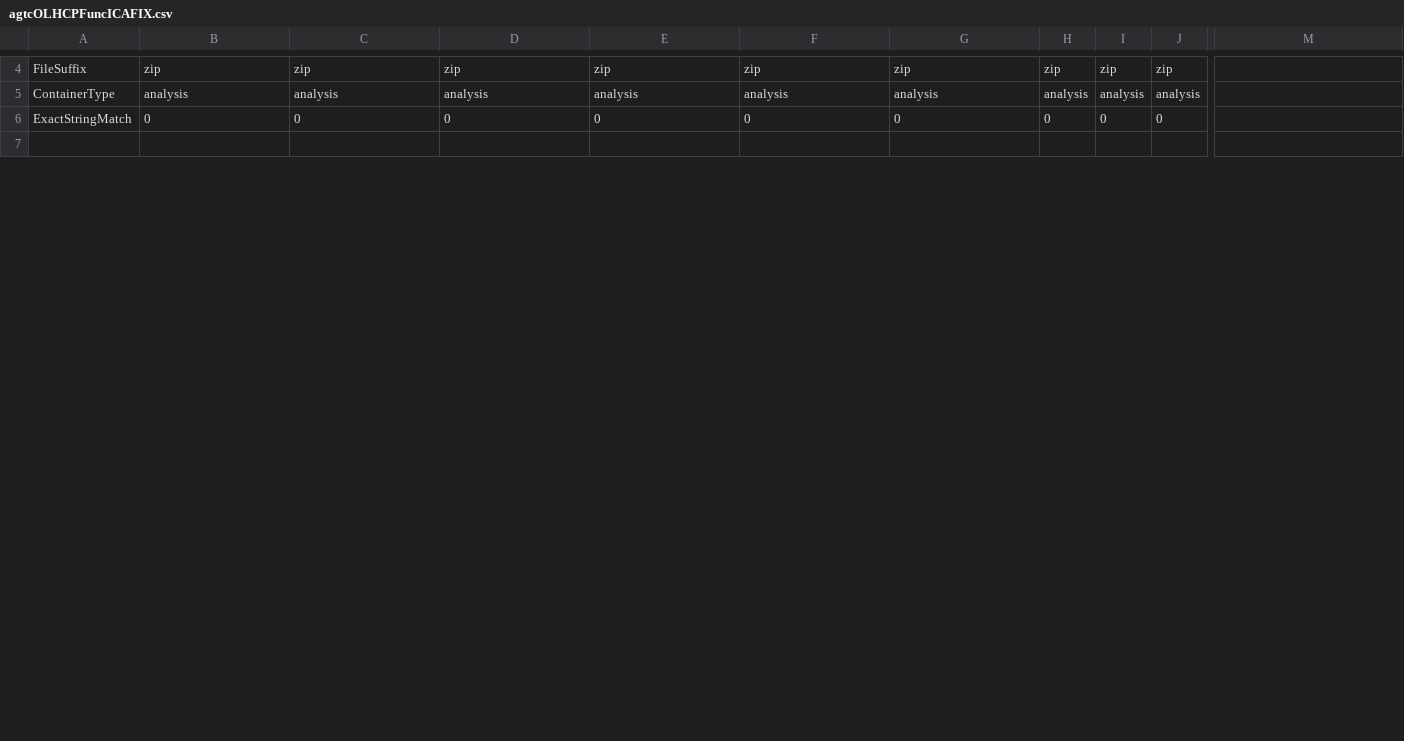
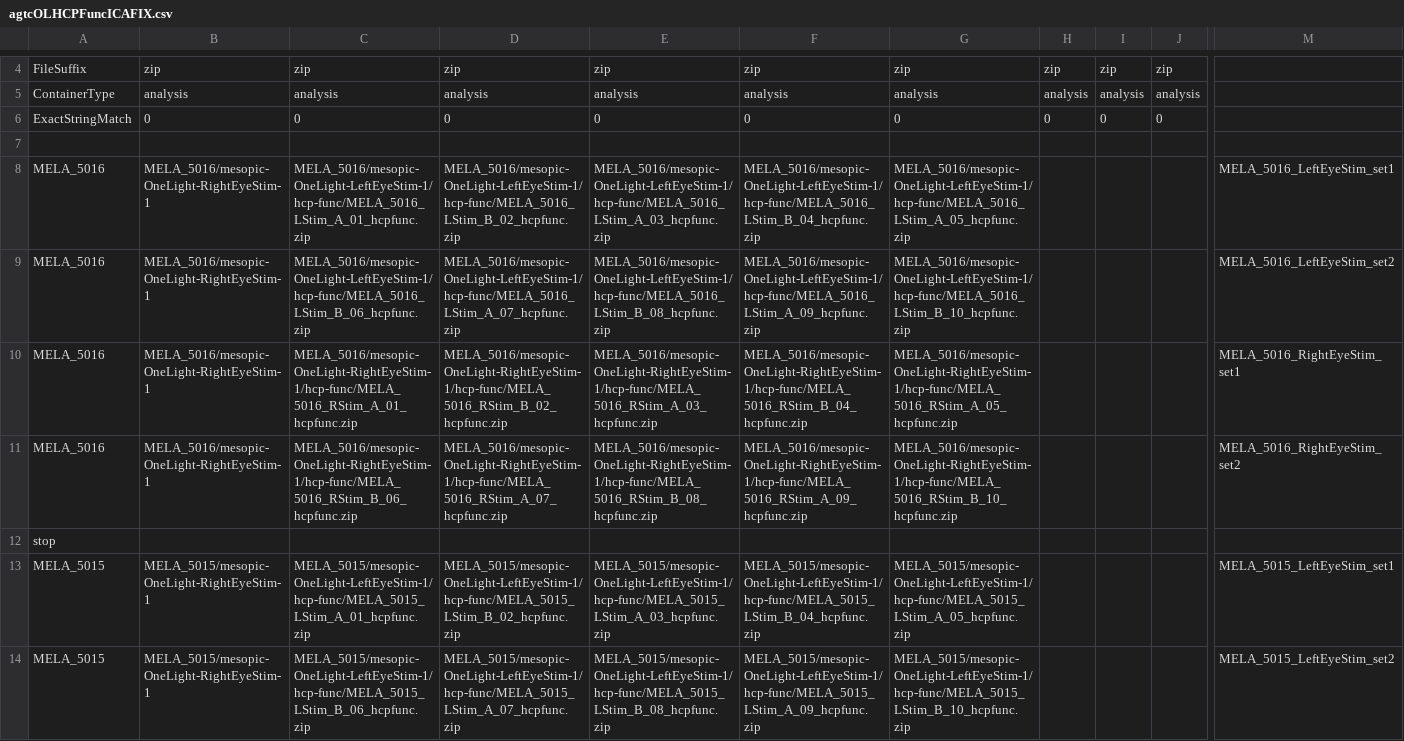
Before and after one commit to gkaguirrelab/mriAGTCAnalysis, a CSV file: code/submitGears/AGTC_OL/agtcOLHCPFuncICAFIX.csv, drawn as a sheet; only a part is shown, gaps mark what is left out; rows hold the shown columns only; the diff covers the shown part only; the diff names each change by its address in the sheet, - before the commit and + after, or states it on an @@ line.

```diff
--- a/code/submitGears/AGTC_OL/agtcOLHCPFuncICAFIX.csv
+++ b/code/submitGears/AGTC_OL/agtcOLHCPFuncICAFIX.csv
+row 8: MELA_5016 | MELA_5016/mesopic-OneLight-RightEyeStim-1 | MELA_5016/mesopic-OneLight-LeftEyeStim-1/hcp-func/MELA_5016_LStim_A_01_hcpfunc.zip | MELA_5016/mesopic-OneLight-LeftEyeStim-1/hcp-func/MELA_5016_LStim_B_02_hcpfunc.zip | MELA_5016/mesopic-OneLight-LeftEyeStim-1/hcp-func/MELA_5016_LStim_A_03_hcpfunc.zip | MELA_5016/mesopic-OneLight-LeftEyeStim-1/hcp-func/MELA_5016_LStim_B_04_hcpfunc.zip | MELA_5016/mesopic-OneLight-LeftEyeStim-1/hcp-func/MELA_5016_LStim_A_05_hcpfunc.zip |  |  |  | MELA_5016_LeftEyeStim_set1
+row 9: MELA_5016 | MELA_5016/mesopic-OneLight-RightEyeStim-1 | MELA_5016/mesopic-OneLight-LeftEyeStim-1/hcp-func/MELA_5016_LStim_B_06_hcpfunc.zip | MELA_5016/mesopic-OneLight-LeftEyeStim-1/hcp-func/MELA_5016_LStim_A_07_hcpfunc.zip | MELA_5016/mesopic-OneLight-LeftEyeStim-1/hcp-func/MELA_5016_LStim_B_08_hcpfunc.zip | MELA_5016/mesopic-OneLight-LeftEyeStim-1/hcp-func/MELA_5016_LStim_A_09_hcpfunc.zip | MELA_5016/mesopic-OneLight-LeftEyeStim-1/hcp-func/MELA_5016_LStim_B_10_hcpfunc.zip |  |  |  | MELA_5016_LeftEyeStim_set2
+row 10: MELA_5016 | MELA_5016/mesopic-OneLight-RightEyeStim-1 | MELA_5016/mesopic-OneLight-RightEyeStim-1/hcp-func/MELA_5016_RStim_A_01_hcpfunc.zip | MELA_5016/mesopic-OneLight-RightEyeStim-1/hcp-func/MELA_5016_RStim_B_02_hcpfunc.zip | MELA_5016/mesopic-OneLight-RightEyeStim-1/hcp-func/MELA_5016_RStim_A_03_hcpfunc.zip | MELA_5016/mesopic-OneLight-RightEyeStim-1/hcp-func/MELA_5016_RStim_B_04_hcpfunc.zip | MELA_5016/mesopic-OneLight-RightEyeStim-1/hcp-func/MELA_5016_RStim_A_05_hcpfunc.zip |  |  |  | MELA_5016_RightEyeStim_set1
+row 11: MELA_5016 | MELA_5016/mesopic-OneLight-RightEyeStim-1 | MELA_5016/mesopic-OneLight-RightEyeStim-1/hcp-func/MELA_5016_RStim_B_06_hcpfunc.zip | MELA_5016/mesopic-OneLight-RightEyeStim-1/hcp-func/MELA_5016_RStim_A_07_hcpfunc.zip | MELA_5016/mesopic-OneLight-RightEyeStim-1/hcp-func/MELA_5016_RStim_B_08_hcpfunc.zip | MELA_5016/mesopic-OneLight-RightEyeStim-1/hcp-func/MELA_5016_RStim_A_09_hcpfunc.zip | MELA_5016/mesopic-OneLight-RightEyeStim-1/hcp-func/MELA_5016_RStim_B_10_hcpfunc.zip |  |  |  | MELA_5016_RightEyeStim_set2
+row 12: stop
+row 13: MELA_5015 | MELA_5015/mesopic-OneLight-RightEyeStim-1 | MELA_5015/mesopic-OneLight-LeftEyeStim-1/hcp-func/MELA_5015_LStim_A_01_hcpfunc.zip | MELA_5015/mesopic-OneLight-LeftEyeStim-1/hcp-func/MELA_5015_LStim_B_02_hcpfunc.zip | MELA_5015/mesopic-OneLight-LeftEyeStim-1/hcp-func/MELA_5015_LStim_A_03_hcpfunc.zip | MELA_5015/mesopic-OneLight-LeftEyeStim-1/hcp-func/MELA_5015_LStim_B_04_hcpfunc.zip | MELA_5015/mesopic-OneLight-LeftEyeStim-1/hcp-func/MELA_5015_LStim_A_05_hcpfunc.zip |  |  |  | MELA_5015_LeftEyeStim_set1
+row 14: MELA_5015 | MELA_5015/mesopic-OneLight-RightEyeStim-1 | MELA_5015/mesopic-OneLight-LeftEyeStim-1/hcp-func/MELA_5015_LStim_B_06_hcpfunc.zip | MELA_5015/mesopic-OneLight-LeftEyeStim-1/hcp-func/MELA_5015_LStim_A_07_hcpfunc.zip | MELA_5015/mesopic-OneLight-LeftEyeStim-1/hcp-func/MELA_5015_LStim_B_08_hcpfunc.zip | MELA_5015/mesopic-OneLight-LeftEyeStim-1/hcp-func/MELA_5015_LStim_A_09_hcpfunc.zip | MELA_5015/mesopic-OneLight-LeftEyeStim-1/hcp-func/MELA_5015_LStim_B_10_hcpfunc.zip |  |  |  | MELA_5015_LeftEyeStim_set2
```
Also changed, not shown: 3 added rows and 24 edited cells elsewhere in this file, code/submitGears/AGTC_OL/agtcOLHCPStructParams.csv, code/submitGears/AGTC_OL/agtcOLforwardModel_mtSinai.csv, 1 other file.
